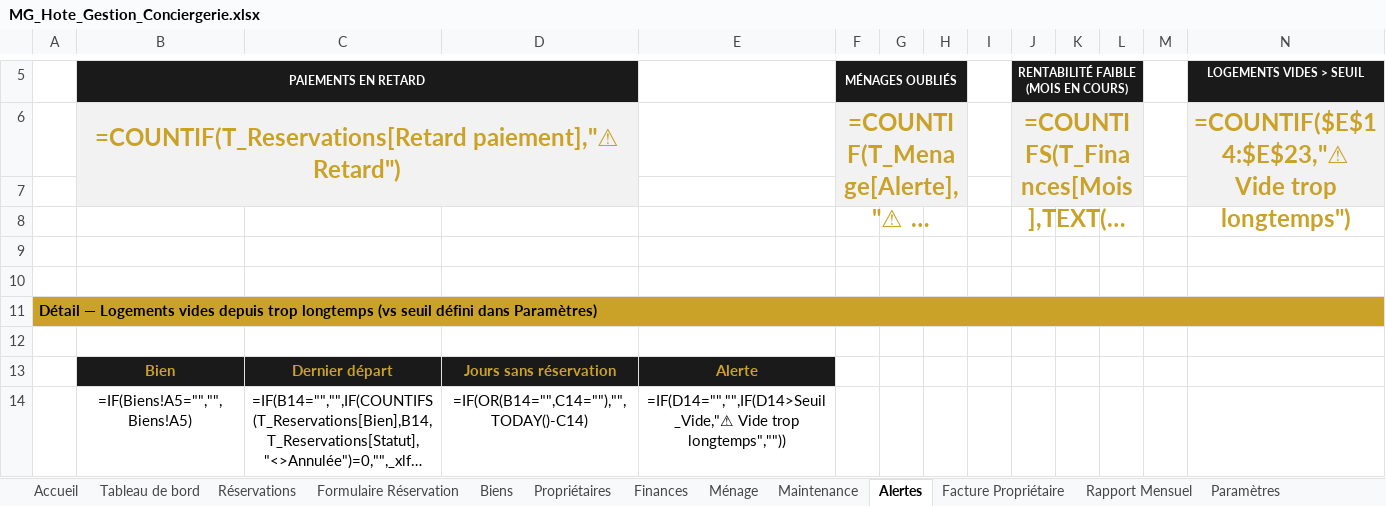
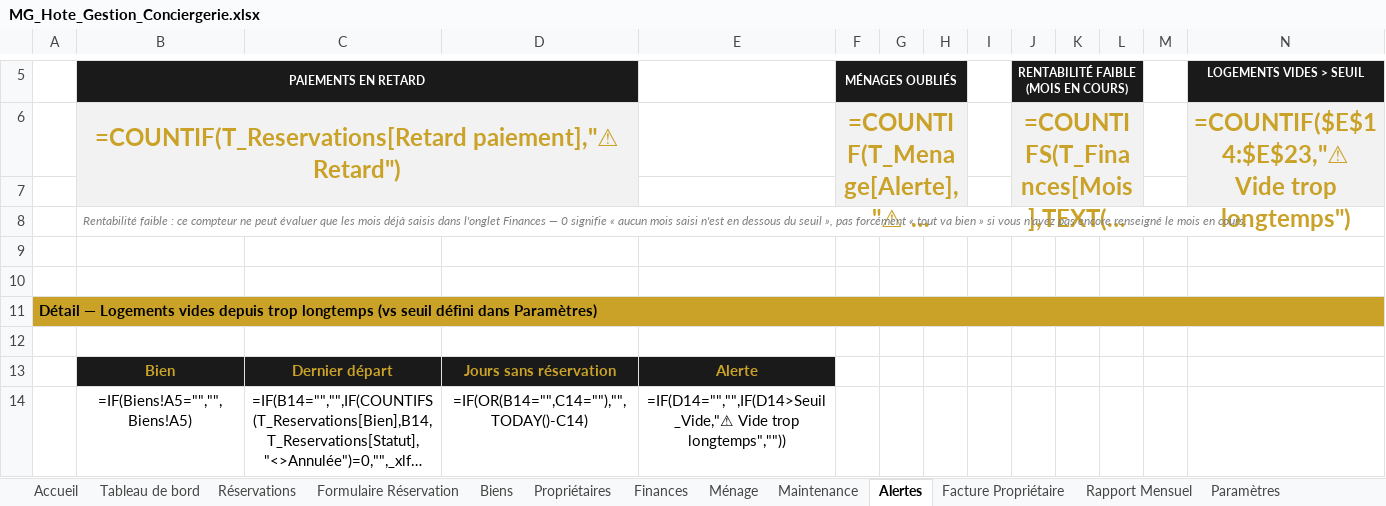
Before and after one commit to said20041970/said, an Excel workbook: MG-Hote-ERP/MG_Hote_Gestion_Conciergerie.xlsx, sheet Alertes, drawn as a sheet; only a part is shown, gaps mark what is left out; long unchanged cells end in …; values as stored, in another font and other column widths than the file's, no borders; formulas without a stored value are shown as written; conditional formats not drawn; the diff names each change by its address in the sheet, - before the commit and + after, or states it on an @@ line.

```diff
--- a/MG-Hote-ERP/MG_Hote_Gestion_Conciergerie.xlsx (sheet Alertes)
+++ b/MG-Hote-ERP/MG_Hote_Gestion_Conciergerie.xlsx (sheet Alertes)
-B8 (PAIEMENTS EN RETARD): (empty)
+B8 (PAIEMENTS EN RETARD): Rentabilité faible : ce compteur ne peut évaluer que les mois déjà saisis dans l'onglet Finances — 0 signifie « aucun mois saisi n'est en dessous du seuil », pas forcément « tout va bien » si vous n'avez pas encore renseigné le mois en cours.
+B8:N8 merged
```
Also changed, not shown: sheet Tableau de bord, charts or pictures, 1 other file.
